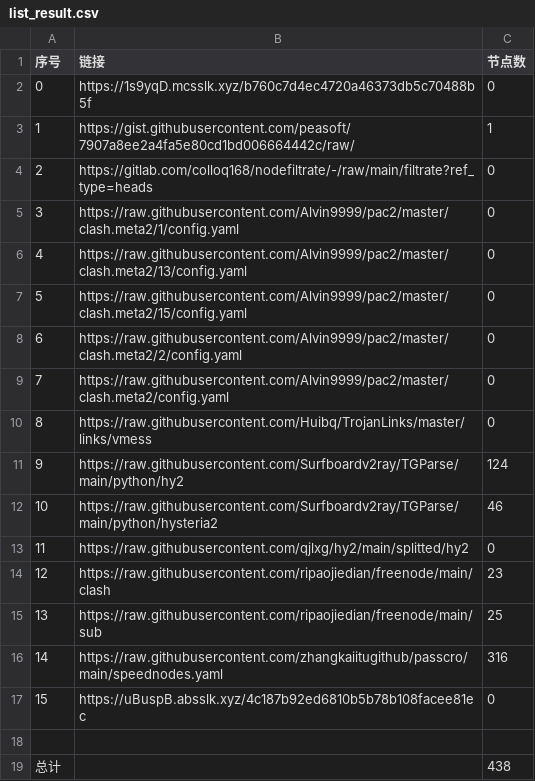
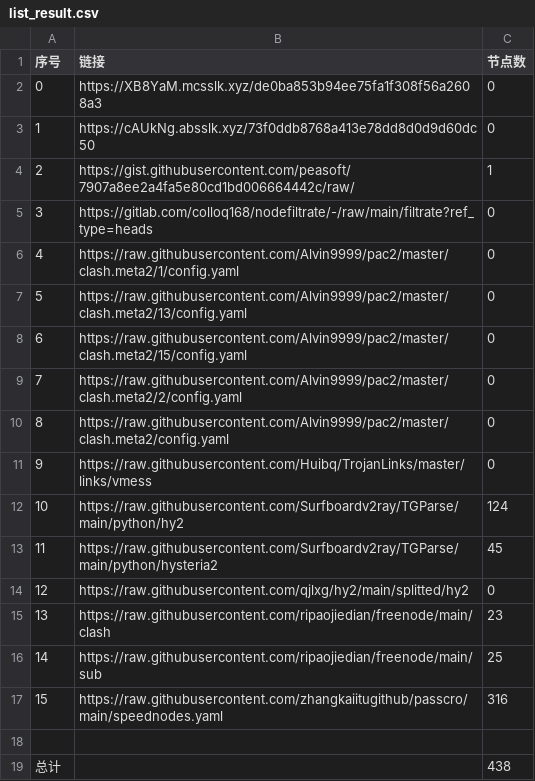
Before and after one commit to x698/NoMoreWalls, a CSV file: list_result.csv, drawn as a sheet; removed rows and columns are numbered as before the commit, all else as after; the diff names each change by its address in the sheet, - before the commit and + after, or states it on an @@ line.

```diff
--- a/list_result.csv
+++ b/list_result.csv
+row 2: 0 | https://XB8YaM.mcsslk.xyz/de0ba853b94ee75fa1f308f56a2608a3 | 0
@@ column A (序号) renumbered between rows 3 and 17 @@
-B3 (链接): https://1s9yqD.mcsslk.xyz/b760c7d4ec4720a46373db5c70488b5f
+B3 (链接): https://cAUkNg.absslk.xyz/73f0ddb8768a413e78dd8d0d9d60dc50
-C13 (节点数): 46
+C13 (节点数): 45
-row 17: 15 | https://uBuspB.absslk.xyz/4c187b92ed6810b5b78b108facee81ec | 0
```
Also changed, not shown: 27 other files.
